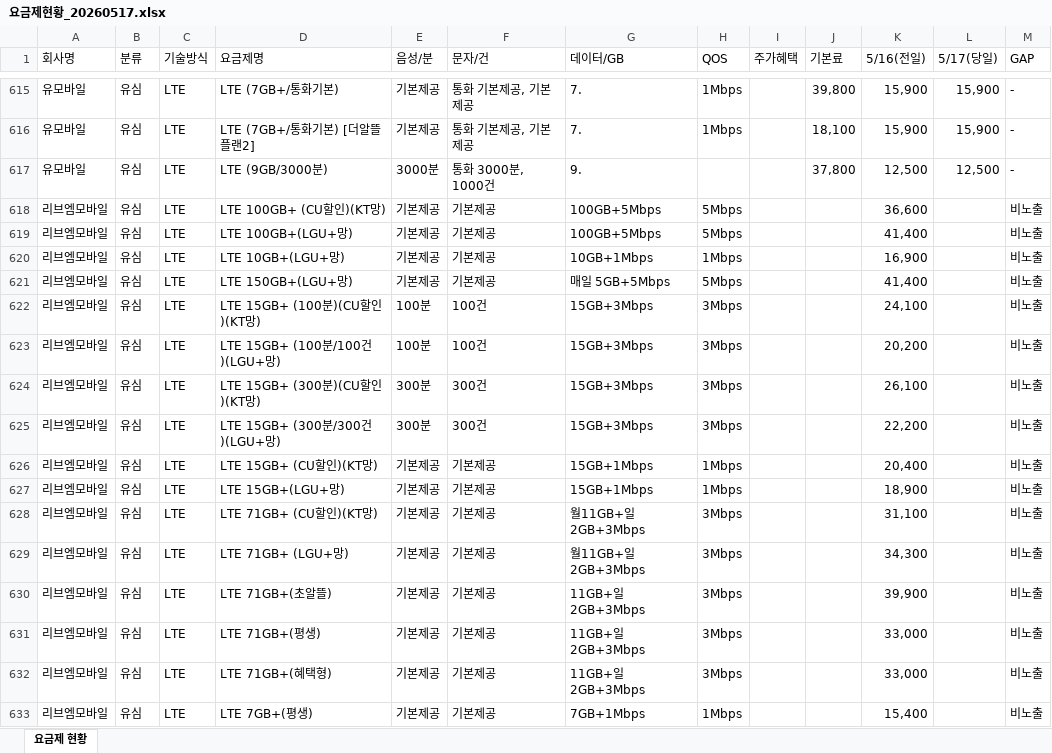
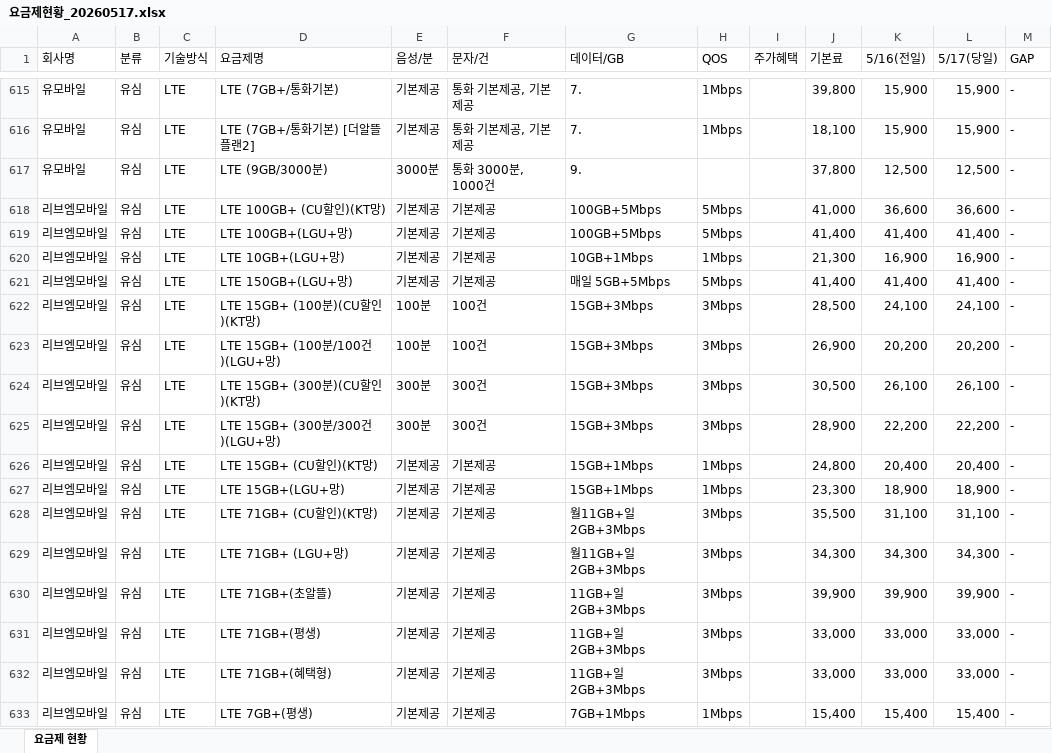
Before and after one commit to z1zuu106-creator/ktm-crawler, an Excel workbook: output/요금제현황_20260517.xlsx, sheet 요금제 현황, drawn as a sheet; only a part is shown, gaps mark what is left out; values as stored, in another font and other column widths than the file's, no cell formats; the diff covers the shown part only; the diff names each change by its address in the sheet, - before the commit and + after, or states it on an @@ line.

```diff
--- a/output/요금제현황_20260517.xlsx (sheet 요금제 현황)
+++ b/output/요금제현황_20260517.xlsx (sheet 요금제 현황)
-J618 (기본료): (empty)
+J618 (기본료): 41,000
-L618 (5/17(당일)): (empty)
+L618 (5/17(당일)): 36,600
-M618:M633 (GAP): 비노출
+M618:M633 (GAP): -
-J619 (기본료): (empty)
+J619 (기본료): 41,400
-L619 (5/17(당일)): (empty)
+L619 (5/17(당일)): 41,400
-J620 (기본료): (empty)
+J620 (기본료): 21,300
-L620 (5/17(당일)): (empty)
+L620 (5/17(당일)): 16,900
-J621 (기본료): (empty)
+J621 (기본료): 41,400
-L621 (5/17(당일)): (empty)
+L621 (5/17(당일)): 41,400
-J622 (기본료): (empty)
+J622 (기본료): 28,500
-L622 (5/17(당일)): (empty)
+L622 (5/17(당일)): 24,100
-J623 (기본료): (empty)
+J623 (기본료): 26,900
-L623 (5/17(당일)): (empty)
+L623 (5/17(당일)): 20,200
-J624 (기본료): (empty)
+J624 (기본료): 30,500
-L624 (5/17(당일)): (empty)
+L624 (5/17(당일)): 26,100
-J625 (기본료): (empty)
+J625 (기본료): 28,900
-L625 (5/17(당일)): (empty)
+L625 (5/17(당일)): 22,200
-J626 (기본료): (empty)
+J626 (기본료): 24,800
-L626 (5/17(당일)): (empty)
+L626 (5/17(당일)): 20,400
-J627 (기본료): (empty)
+J627 (기본료): 23,300
-L627 (5/17(당일)): (empty)
+L627 (5/17(당일)): 18,900
-J628 (기본료): (empty)
+J628 (기본료): 35,500
-L628 (5/17(당일)): (empty)
+L628 (5/17(당일)): 31,100
-J629 (기본료): (empty)
+J629 (기본료): 34,300
-L629 (5/17(당일)): (empty)
+L629 (5/17(당일)): 34,300
-J630 (기본료): (empty)
+J630 (기본료): 39,900
-L630 (5/17(당일)): (empty)
+L630 (5/17(당일)): 39,900
-J631:J632 (기본료): (empty)
+J631:J632 (기본료): 33,000
-L631:L632 (5/17(당일)): (empty)
+L631:L632 (5/17(당일)): 33,000
-J633 (기본료): (empty)
+J633 (기본료): 15,400
-L633 (5/17(당일)): (empty)
+L633 (5/17(당일)): 15,400
```
Also changed, not shown: 303 edited cells elsewhere in this sheet, cell formats, 12 other files.
